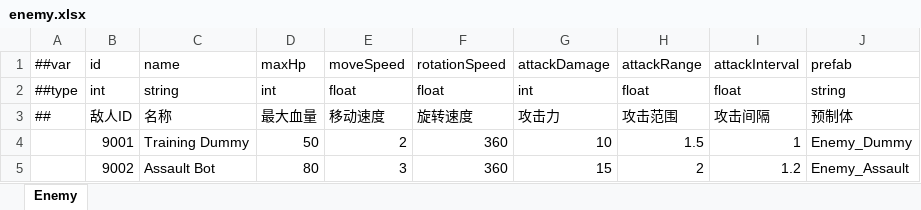
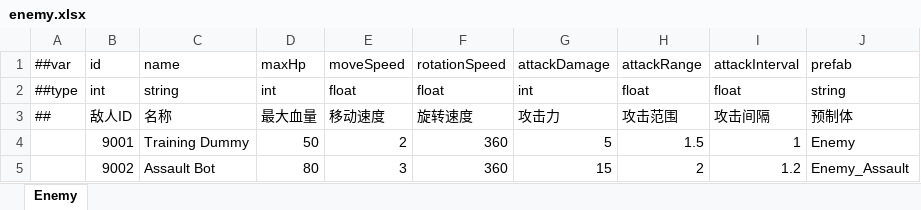
Before and after one commit to noobguy123456/AfterToken, an Excel workbook: AfterToken/Configs/GameConfig/Datas/enemy.xlsx, sheet Enemy, drawn as a sheet; values as stored, in another font and other column widths than the file's, no borders; the diff names each change by its address in the sheet, - before the commit and + after, or states it on an @@ line.

```diff
--- a/AfterToken/Configs/GameConfig/Datas/enemy.xlsx (sheet Enemy)
+++ b/AfterToken/Configs/GameConfig/Datas/enemy.xlsx (sheet Enemy)
-G4: 10
+G4: 5
-J4: Enemy_Dummy
+J4: Enemy
```
Also changed, not shown: 6 other files.
